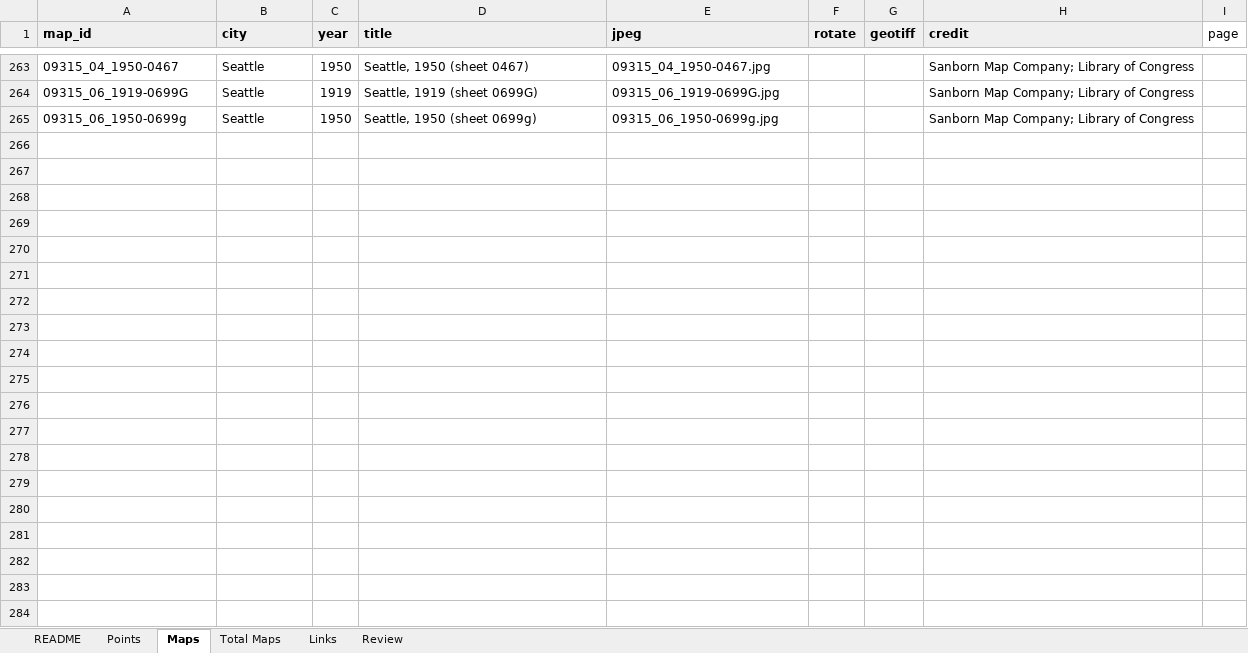
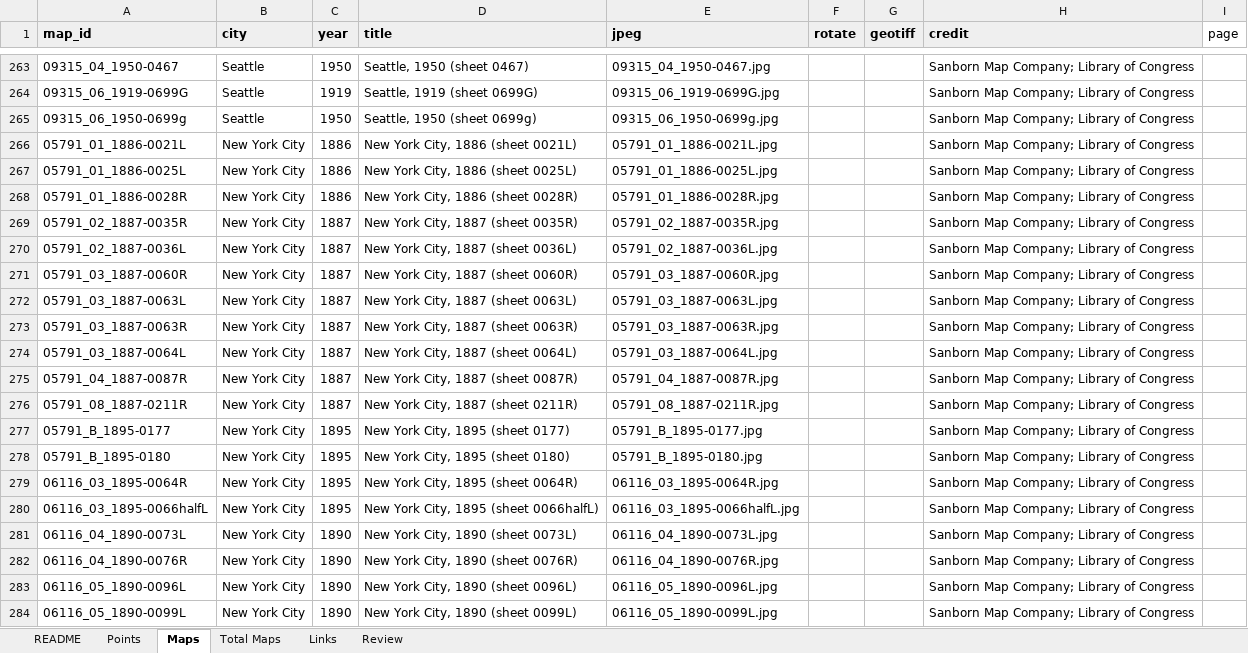
Before and after one commit to TollefsonJ/energy_urbanization, an Excel workbook: data/atlas.xlsx, sheet Maps, drawn as a sheet; only a part is shown, gaps mark what is left out; values as stored, in another font and other column widths than the file's, no borders; the diff covers the shown part only; the diff names each change by its address in the sheet, - before the commit and + after, or states it on an @@ line.

```diff
--- a/data/atlas.xlsx (sheet Maps)
+++ b/data/atlas.xlsx (sheet Maps)
+row 266: 05791_01_1886-0021L | New York City | 1886 | New York City, 1886 (sheet 0021L) | 05791_01_1886-0021L.jpg |  |  | Sanborn Map Company; Library of Congress
+row 267: 05791_01_1886-0025L | New York City | 1886 | New York City, 1886 (sheet 0025L) | 05791_01_1886-0025L.jpg |  |  | Sanborn Map Company; Library of Congress
+row 268: 05791_01_1886-0028R | New York City | 1886 | New York City, 1886 (sheet 0028R) | 05791_01_1886-0028R.jpg |  |  | Sanborn Map Company; Library of Congress
+row 269: 05791_02_1887-0035R | New York City | 1887 | New York City, 1887 (sheet 0035R) | 05791_02_1887-0035R.jpg |  |  | Sanborn Map Company; Library of Congress
+row 270: 05791_02_1887-0036L | New York City | 1887 | New York City, 1887 (sheet 0036L) | 05791_02_1887-0036L.jpg |  |  | Sanborn Map Company; Library of Congress
+row 271: 05791_03_1887-0060R | New York City | 1887 | New York City, 1887 (sheet 0060R) | 05791_03_1887-0060R.jpg |  |  | Sanborn Map Company; Library of Congress
+row 272: 05791_03_1887-0063L | New York City | 1887 | New York City, 1887 (sheet 0063L) | 05791_03_1887-0063L.jpg |  |  | Sanborn Map Company; Library of Congress
+row 273: 05791_03_1887-0063R | New York City | 1887 | New York City, 1887 (sheet 0063R) | 05791_03_1887-0063R.jpg |  |  | Sanborn Map Company; Library of Congress
+row 274: 05791_03_1887-0064L | New York City | 1887 | New York City, 1887 (sheet 0064L) | 05791_03_1887-0064L.jpg |  |  | Sanborn Map Company; Library of Congress
+row 275: 05791_04_1887-0087R | New York City | 1887 | New York City, 1887 (sheet 0087R) | 05791_04_1887-0087R.jpg |  |  | Sanborn Map Company; Library of Congress
+row 276: 05791_08_1887-0211R | New York City | 1887 | New York City, 1887 (sheet 0211R) | 05791_08_1887-0211R.jpg |  |  | Sanborn Map Company; Library of Congress
+row 277: 05791_B_1895-0177 | New York City | 1895 | New York City, 1895 (sheet 0177) | 05791_B_1895-0177.jpg |  |  | Sanborn Map Company; Library of Congress
+row 278: 05791_B_1895-0180 | New York City | 1895 | New York City, 1895 (sheet 0180) | 05791_B_1895-0180.jpg |  |  | Sanborn Map Company; Library of Congress
+row 279: 06116_03_1895-0064R | New York City | 1895 | New York City, 1895 (sheet 0064R) | 06116_03_1895-0064R.jpg |  |  | Sanborn Map Company; Library of Congress
+row 280: 06116_03_1895-0066halfL | New York City | 1895 | New York City, 1895 (sheet 0066halfL) | 06116_03_1895-0066halfL.jpg |  |  | Sanborn Map Company; Library of Congress
+row 281: 06116_04_1890-0073L | New York City | 1890 | New York City, 1890 (sheet 0073L) | 06116_04_1890-0073L.jpg |  |  | Sanborn Map Company; Library of Congress
+row 282: 06116_04_1890-0076R | New York City | 1890 | New York City, 1890 (sheet 0076R) | 06116_04_1890-0076R.jpg |  |  | Sanborn Map Company; Library of Congress
+row 283: 06116_05_1890-0096L | New York City | 1890 | New York City, 1890 (sheet 0096L) | 06116_05_1890-0096L.jpg |  |  | Sanborn Map Company; Library of Congress
+row 284: 06116_05_1890-0099L | New York City | 1890 | New York City, 1890 (sheet 0099L) | 06116_05_1890-0099L.jpg |  |  | Sanborn Map Company; Library of Congress
```
Also changed, not shown: 22 added rows elsewhere in this sheet, sheet Points, sheet Links, sheet Review, sheet Total Maps, 42 other files.
